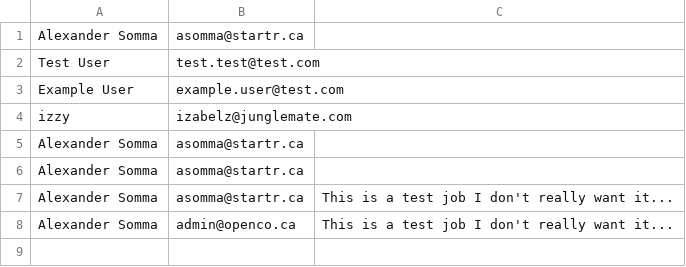
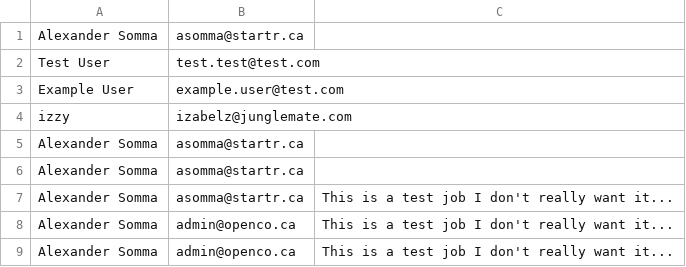
Before and after one commit to Startr/WEB-flask, a CSV file: contacts.csv, drawn as a sheet.

```diff
--- a/contacts.csv
+++ b/contacts.csv
@@ -8 +8,2 @@ Alexander Somma,asomma@startr.ca,This is a test job I don't really want it...
 Alexander Somma,admin@openco.ca,This is a test job I don't really want it...
+Alexander Somma,admin@openco.ca,This is a test job I don't really want it...
```
Also changed, not shown: 3 other files.
